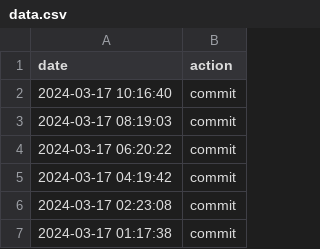
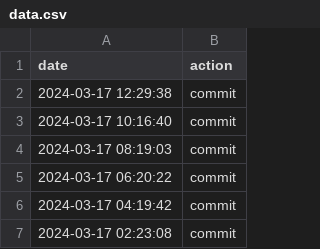
Before and after one commit to JohnNugent-santafe/choreo, a CSV file: data.csv, drawn as a sheet; only a part is shown; the shorter side is filled out with more unchanged rows.

Commit message:
action:Sun Mar 17 12:29:38 UTC 2024

```diff
--- a/data.csv
+++ b/data.csv
@@ -1,2 +1,3 @@
 date,action
+2024-03-17 12:29:38,commit
 2024-03-17 10:16:40,commit
```
Also changed, not shown: 1 other file.
